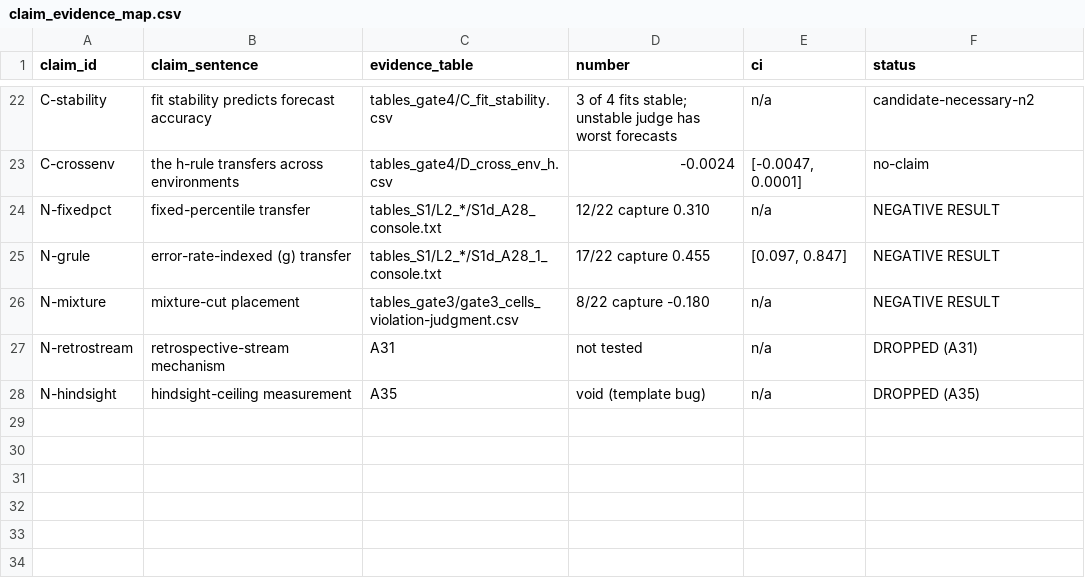
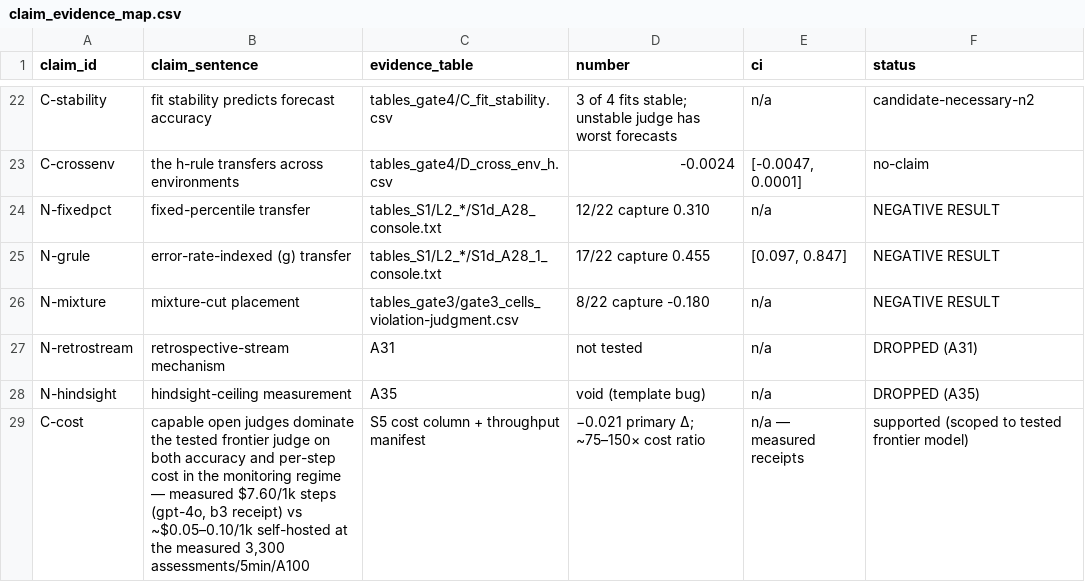
Before and after one commit to iamtaehyunpark/DACS-AUQ, a CSV file: FINAL_BUNDLE/claim_evidence_map.csv, drawn as a sheet; only a part is shown, gaps mark what is left out; the diff names each change by its address in the sheet, - before the commit and + after, or states it on an @@ line.

```diff
--- a/FINAL_BUNDLE/claim_evidence_map.csv
+++ b/FINAL_BUNDLE/claim_evidence_map.csv
+row 29: C-cost | capable open judges dominate the tested frontier judge on both accuracy and per-step cost in the monitoring regime — measured $7.60/1k steps (gpt-4o, b3 receipt) vs ~$0.05–0.10/1k self-hosted at the measured 3,300 assessments/5min/A100 | S5 cost column + throughput manifest | −0.021 primary Δ; ~75–150× cost ratio | n/a — measured receipts | supported (scoped to tested frontier model)
```
Also changed, not shown: 3 other files.
